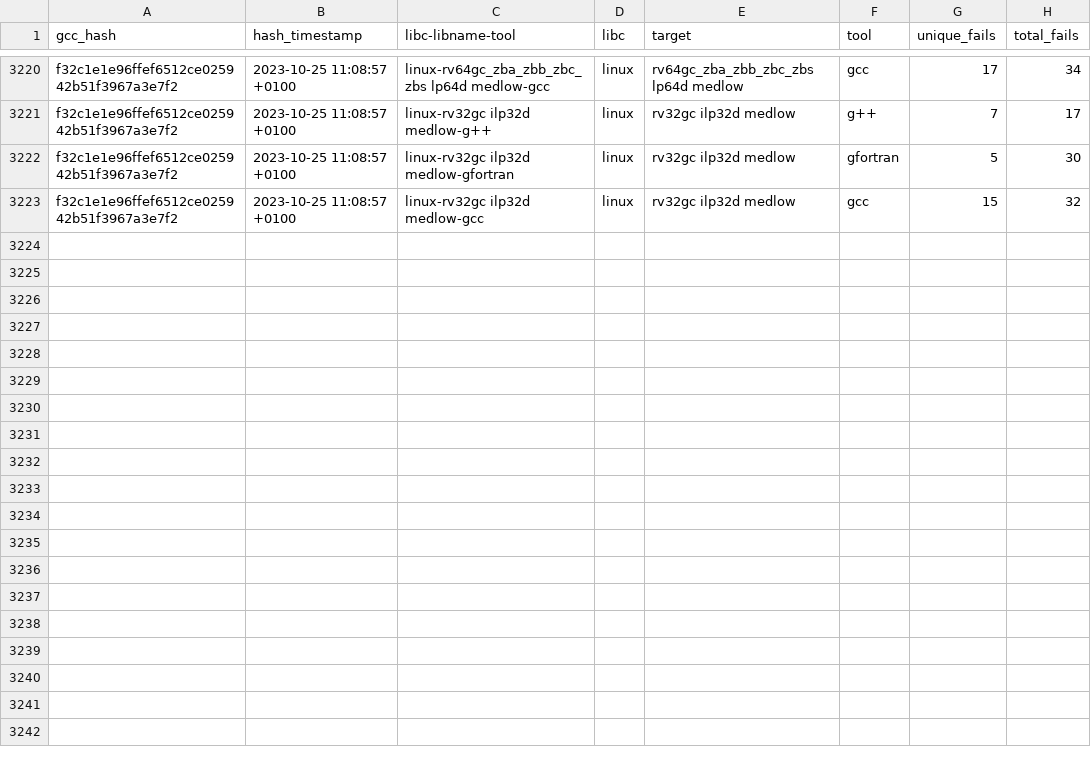
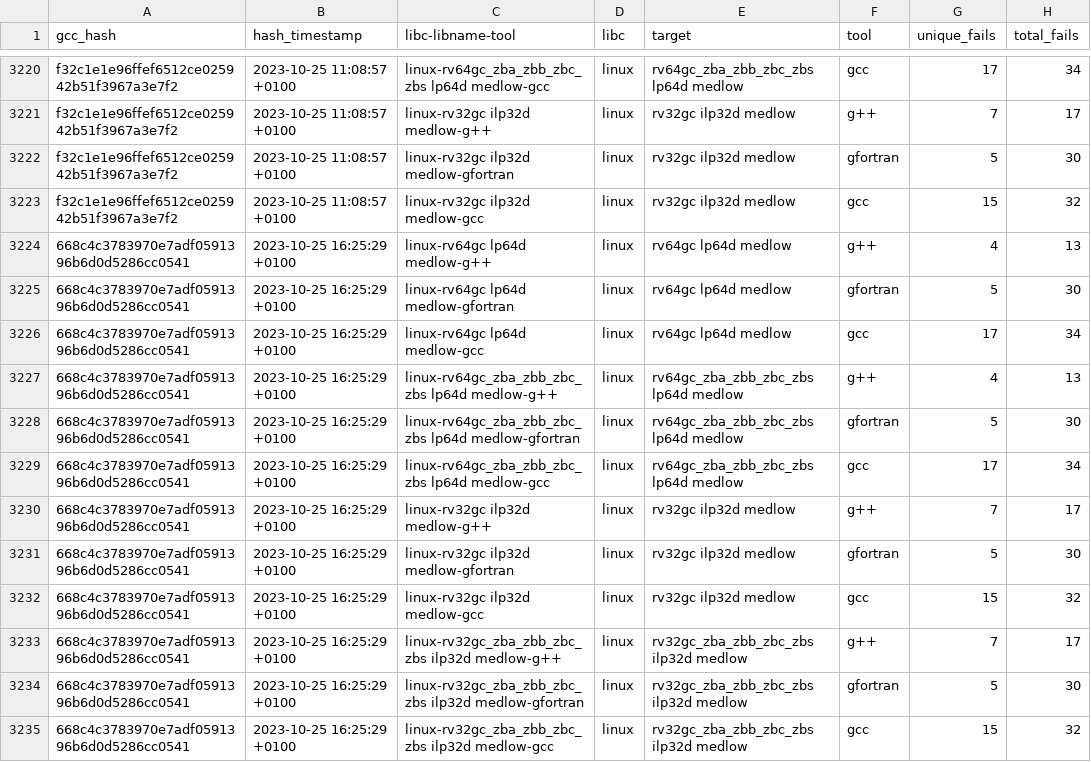
Before and after one commit to patrick-rivos/gcc-postcommit-ci, a CSV file: dashboard/linux.csv, drawn as a sheet; only a part is shown, gaps mark what is left out; the diff covers the shown part only.

Commit message:
CI: Update dashboard with latest runs

```diff
--- a/dashboard/linux.csv
+++ b/dashboard/linux.csv
@@ -3223 +3223,13 @@ f32c1e1e96ffef6512ce025942b51f3967a3e7f2,2023-10-25 11:08:57 +0100,linux-rv32gc
 f32c1e1e96ffef6512ce025942b51f3967a3e7f2,2023-10-25 11:08:57 +0100,linux-rv32gc ilp32d medlow-gcc,linux,rv32gc ilp32d medlow,gcc,15,32
+668c4c3783970e7adf0591396b6d0d5286cc0541,2023-10-25 16:25:29 +0100,linux-rv64gc lp64d medlow-g++,linux,rv64gc lp64d medlow,g++,4,13
+668c4c3783970e7adf0591396b6d0d5286cc0541,2023-10-25 16:25:29 +0100,linux-rv64gc lp64d medlow-gfortran,linux,rv64gc lp64d medlow,gfortran,5,30
+668c4c3783970e7adf0591396b6d0d5286cc0541,2023-10-25 16:25:29 +0100,linux-rv64gc lp64d medlow-gcc,linux,rv64gc lp64d medlow,gcc,17,34
+668c4c3783970e7adf0591396b6d0d5286cc0541,2023-10-25 16:25:29 +0100,linux-rv64gc_zba_zbb_zbc_zbs lp64d medlow-g++,linux,rv64gc_zba_zbb_zbc_zbs lp64d medlow,g++,4,13
+668c4c3783970e7adf0591396b6d0d5286cc0541,2023-10-25 16:25:29 +0100,linux-rv64gc_zba_zbb_zbc_zbs lp64d medlow-gfortran,linux,rv64gc_zba_zbb_zbc_zbs lp64d medlow,gfortran,5,30
+668c4c3783970e7adf0591396b6d0d5286cc0541,2023-10-25 16:25:29 +0100,linux-rv64gc_zba_zbb_zbc_zbs lp64d medlow-gcc,linux,rv64gc_zba_zbb_zbc_zbs lp64d medlow,gcc,17,34
+668c4c3783970e7adf0591396b6d0d5286cc0541,2023-10-25 16:25:29 +0100,linux-rv32gc ilp32d medlow-g++,linux,rv32gc ilp32d medlow,g++,7,17
+668c4c3783970e7adf0591396b6d0d5286cc0541,2023-10-25 16:25:29 +0100,linux-rv32gc ilp32d medlow-gfortran,linux,rv32gc ilp32d medlow,gfortran,5,30
+668c4c3783970e7adf0591396b6d0d5286cc0541,2023-10-25 16:25:29 +0100,linux-rv32gc ilp32d medlow-gcc,linux,rv32gc ilp32d medlow,gcc,15,32
+668c4c3783970e7adf0591396b6d0d5286cc0541,2023-10-25 16:25:29 +0100,linux-rv32gc_zba_zbb_zbc_zbs ilp32d medlow-g++,linux,rv32gc_zba_zbb_zbc_zbs ilp32d medlow,g++,7,17
+668c4c3783970e7adf0591396b6d0d5286cc0541,2023-10-25 16:25:29 +0100,linux-rv32gc_zba_zbb_zbc_zbs ilp32d medlow-gfortran,linux,rv32gc_zba_zbb_zbc_zbs ilp32d medlow,gfortran,5,30
+668c4c3783970e7adf0591396b6d0d5286cc0541,2023-10-25 16:25:29 +0100,linux-rv32gc_zba_zbb_zbc_zbs ilp32d medlow-gcc,linux,rv32gc_zba_zbb_zbc_zbs ilp32d medlow,gcc,15,32
```
Also changed, not shown: 12 added rows elsewhere in this file, dashboard/newlib.csv, 16 other files.
